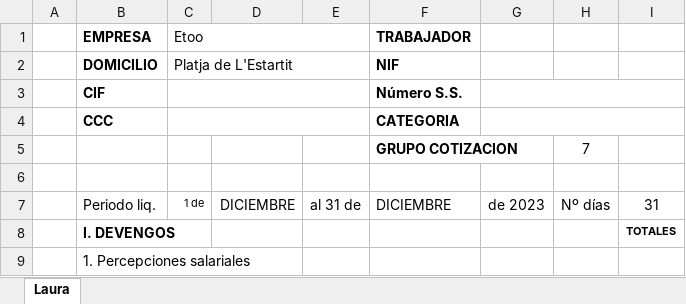
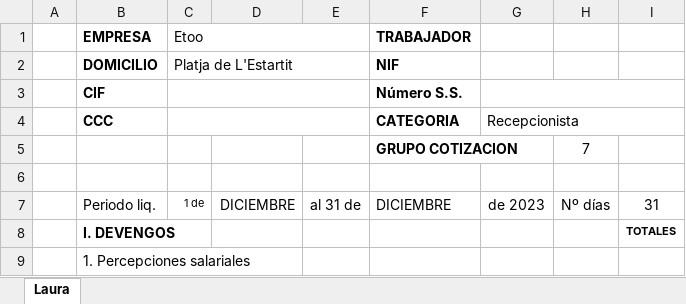
Before and after one commit to BrayanBlu2/Reto2, an Excel workbook: Nomina Grupo.xlsx, sheet Laura, drawn as a sheet; only a part is shown; values as stored, in another font and other column widths than the file's, no borders; charts and pictures not drawn; the diff names each change by its address in the sheet, - before the commit and + after, or states it on an @@ line.

Commit message:
Cumplimentar nómina

```diff
--- a/Nomina Grupo.xlsx (sheet Laura)
+++ b/Nomina Grupo.xlsx (sheet Laura)
-G4: (empty)
+G4: Recepcionista
```
Also changed, not shown: charts or pictures.
